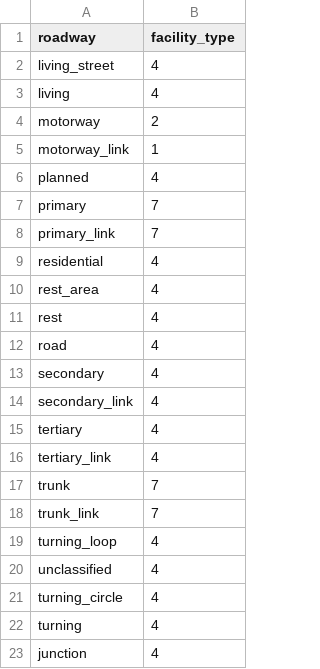
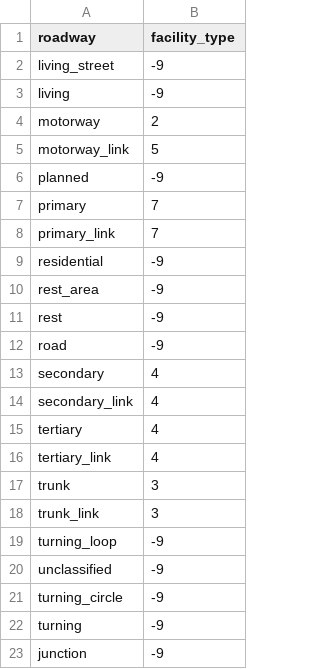
Before and after one commit to wsp-sag/Lasso, a CSV file: mtc_data/lookups/osm_highway_facility_type_crosswalk.csv, drawn as a sheet.

Commit message:
update parameters and roadway

```diff
--- a/mtc_data/lookups/osm_highway_facility_type_crosswalk.csv
+++ b/mtc_data/lookups/osm_highway_facility_type_crosswalk.csv
@@ -1,13 +1,13 @@
 roadway,facility_type
-living_street,4
-living,4
+living_street,-9
+living,-9
 motorway,2
-motorway_link,1
-planned,4
+motorway_link,5
+planned,-9
 primary,7
 primary_link,7
-residential,4
-rest_area,4
-rest,4
-road,4
+residential,-9
+rest_area,-9
+rest,-9
+road,-9
 secondary,4
@@ -16,8 +16,8 @@ tertiary,4
 tertiary_link,4
-trunk,7
-trunk_link,7
-turning_loop,4
-unclassified,4
-turning_circle,4
-turning,4
-junction,4
+trunk,3
+trunk_link,3
+turning_loop,-9
+unclassified,-9
+turning_circle,-9
+turning,-9
+junction,-9
```
Also changed, not shown: 2 other files.
